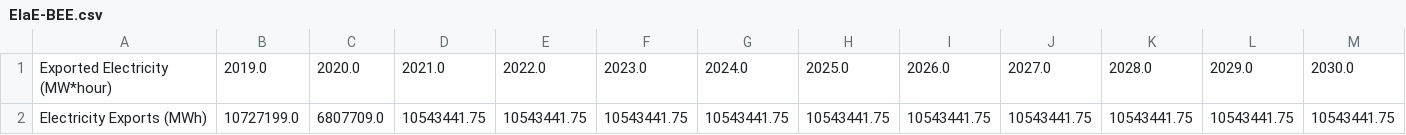
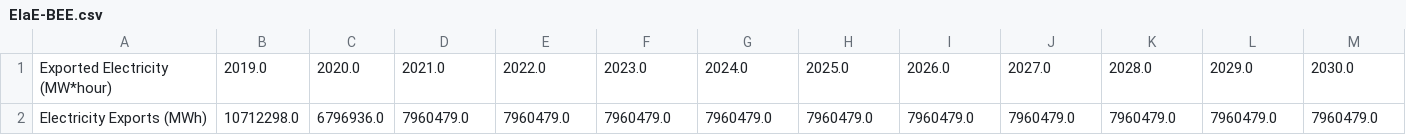
Before and after one commit to EnergyInnovation/eps-montana, a CSV file: InputData/elec/EIaE/EIaE-BEE.csv, drawn as a sheet; only a part is shown; removed rows and columns are numbered as before the commit, all else as after; rows hold the shown columns only; the diff names each change by its address in the sheet, - before the commit and + after, or states it on an @@ line.

```diff
--- a/InputData/elec/EIaE/EIaE-BEE.csv
+++ b/InputData/elec/EIaE/EIaE-BEE.csv
-row 2: Electricity Exports (MWh) | 10727199.0 | 6807709.0 | 10543441.75 | 10543441.75 | 10543441.75 | 10543441.75 | 10543441.75 | 10543441.75 | 10543441.75 | 10543441.75 | 10543441.75 | 10543441.75
+row 2: Electricity Exports (MWh) | 10712298.0 | 6796936.0 | 7960479.0 | 7960479.0 | 7960479.0 | 7960479.0 | 7960479.0 | 7960479.0 | 7960479.0 | 7960479.0 | 7960479.0 | 7960479.0
```
Also changed, not shown: InputData/elec/BECF/BECF-new.csv, InputData/elec/EIaE/EIaE-BIE.csv, 2 other files.
